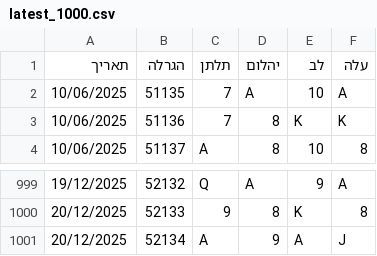
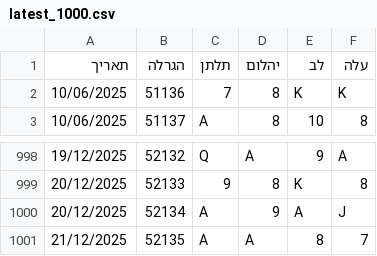
Before and after one commit to laly100/chance-feed, a CSV file: mini/latest_1000.csv, drawn as a sheet; only a part is shown, gaps mark what is left out.

```diff
--- a/mini/latest_1000.csv
+++ b/mini/latest_1000.csv
@@ -1,3 +1,2 @@
 תאריך,הגרלה,תלתן,יהלום,לב,עלה
-10/06/2025,51135,7,A,10,A,
 10/06/2025,51136,7,8,K,K,
@@ -1001 +1000,2 @@
 20/12/2025,52134,A,9,A,J,
+21/12/2025,52135,A,A,8,7,
```
Also changed, not shown: chance0.csv, mini/latest_2000.csv, 2 other files.
